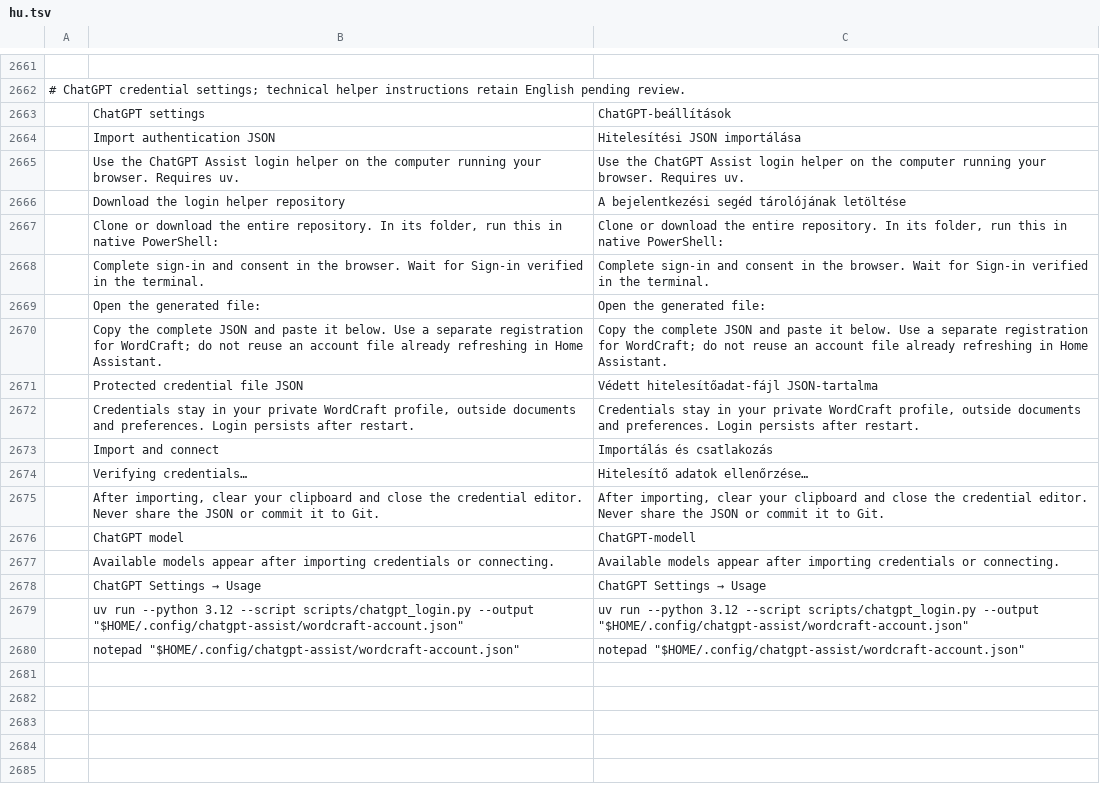
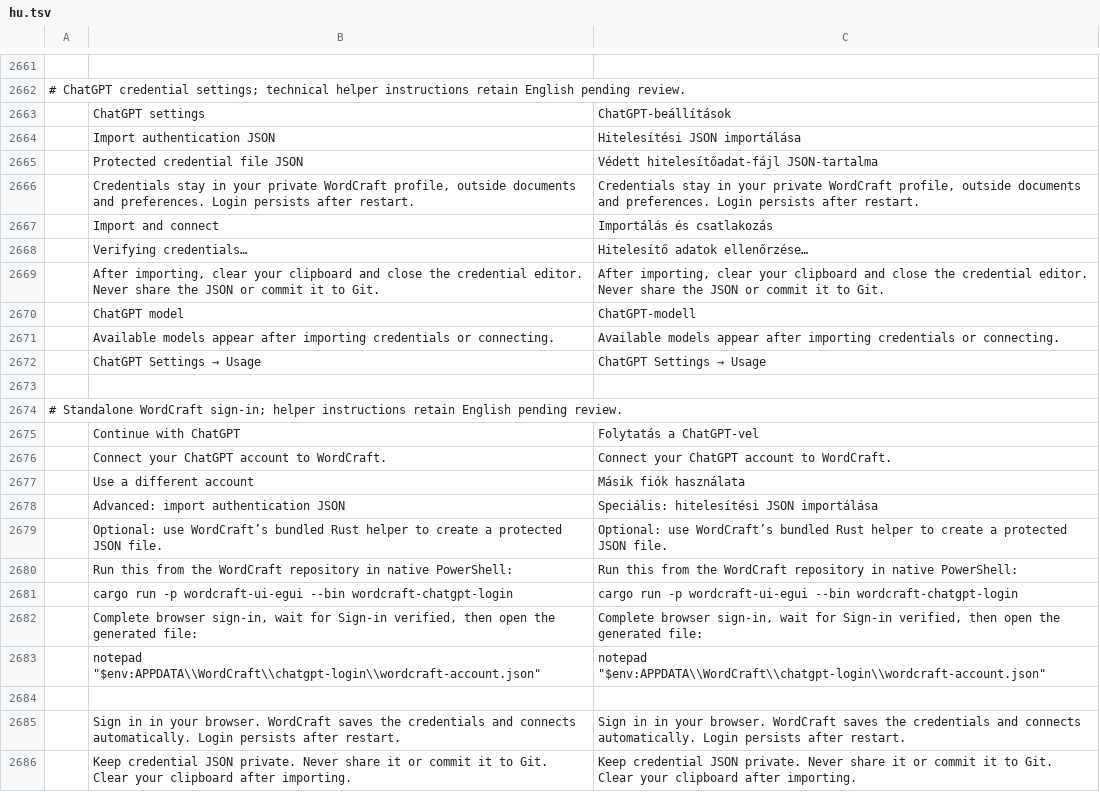
Before and after one commit to asadkhalid-softdev/wordcraft, a TSV file: crates/ui-egui/src/i18n/hu.tsv, drawn as a sheet; only a part is shown, gaps mark what is left out; removed rows and columns are numbered as before the commit, all else as after; the diff names each change by its address in the sheet, - before the commit and + after, or states it on an @@ line.

```diff
--- a/crates/ui-egui/src/i18n/hu.tsv
+++ b/crates/ui-egui/src/i18n/hu.tsv
-row 2665:  | Use the ChatGPT Assist login helper on the computer running your browser. Requires uv. | Use the ChatGPT Assist login helper on the computer running your browser. Requires uv.
-row 2666:  | Download the login helper repository | A bejelentkezési segéd tárolójának letöltése
-row 2667:  | Clone or download the entire repository. In its folder, run this in native PowerShell: | Clone or download the entire repository. In its folder, run this in native PowerShell:
-row 2668:  | Complete sign-in and consent in the browser. Wait for Sign-in verified in the terminal. | Complete sign-in and consent in the browser. Wait for Sign-in verified in the terminal.
-row 2669:  | Open the generated file: | Open the generated file:
-row 2670:  | Copy the complete JSON and paste it below. Use a separate registration for WordCraft; do not reuse an account file already refreshing in Home Assistant. | Copy the complete JSON and paste it below. Use a separate registration for WordCraft; do not reuse an account file already refreshing in Home Assistant.
-row 2673:  | uv run --python 3.12 --script scripts/chatgpt_login.py --output "$HOME/.config/chatgpt-assist/wordcraft-account.json" | uv run --python 3.12 --script scripts/chatgpt_login.py --output "$HOME/.config/chatgpt-assist/wordcraft-account.json"
+row 2673: (empty)
+row 2674: # Standalone WordCraft sign-in; helper instructions retain English pending review.
+row 2675:  | Continue with ChatGPT | Folytatás a ChatGPT-vel
+row 2676:  | Connect your ChatGPT account to WordCraft. | Connect your ChatGPT account to WordCraft.
+row 2677:  | Use a different account | Másik fiók használata
+row 2678:  | Advanced: import authentication JSON | Speciális: hitelesítési JSON importálása
+row 2679:  | Optional: use WordCraft’s bundled Rust helper to create a protected JSON file. | Optional: use WordCraft’s bundled Rust helper to create a protected JSON file.
+row 2680:  | Run this from the WordCraft repository in native PowerShell: | Run this from the WordCraft repository in native PowerShell:
+row 2681:  | cargo run -p wordcraft-ui-egui --bin wordcraft-chatgpt-login | cargo run -p wordcraft-ui-egui --bin wordcraft-chatgpt-login
+row 2682:  | Complete browser sign-in, wait for Sign-in verified, then open the generated file: | Complete browser sign-in, wait for Sign-in verified, then open the generated file:
+row 2683:  | notepad "$env:APPDATA\\WordCraft\\chatgpt-login\\wordcraft-account.json" | notepad "$env:APPDATA\\WordCraft\\chatgpt-login\\wordcraft-account.json"
-row 2684:  | notepad "$HOME/.config/chatgpt-assist/wordcraft-account.json" | notepad "$HOME/.config/chatgpt-assist/wordcraft-account.json"
+row 2684: (empty)
+row 2685:  | Sign in in your browser. WordCraft saves the credentials and connects automatically. Login persists after restart. | Sign in in your browser. WordCraft saves the credentials and connects automatically. Login persists after restart.
+row 2686:  | Keep credential JSON private. Never share it or commit it to Git. Clear your clipboard after importing. | Keep credential JSON private. Never share it or commit it to Git. Clear your clipboard after importing.
```
Also changed, not shown: crates/ui-egui/src/i18n/bg.tsv, crates/ui-egui/src/i18n/ru.tsv, 29 other files.
